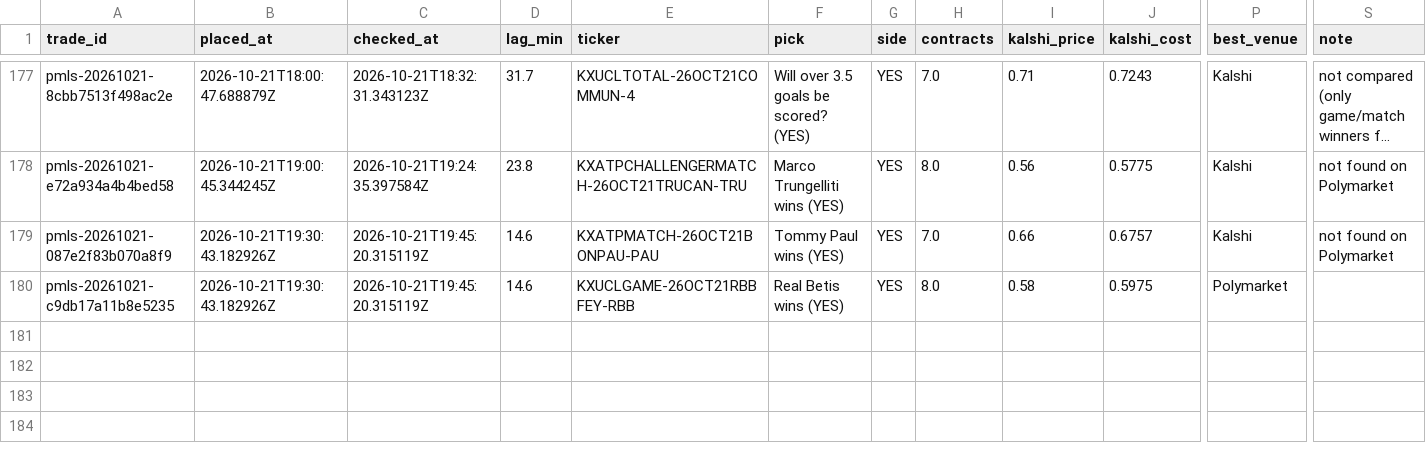
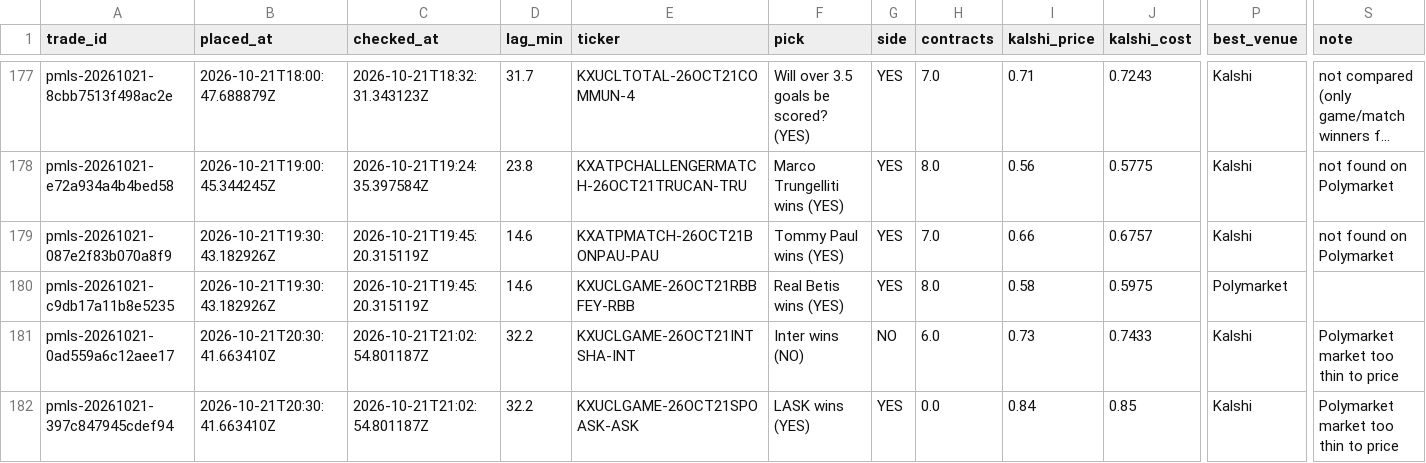
Before and after one commit to colebeasley10-glitch/pm-edge, a CSV file: research_lab/data/BEST_PRICE/best_price.csv, drawn as a sheet; only a part is shown, gaps mark what is left out; long unchanged cells end in …; rows hold the shown columns only; the diff names each change by its address in the sheet, - before the commit and + after, or states it on an @@ line.

Commit message:
Research Lab round [skip ci]

```diff
--- a/research_lab/data/BEST_PRICE/best_price.csv
+++ b/research_lab/data/BEST_PRICE/best_price.csv
+row 181: pmls-20261021-0ad559a6c12aee17 | 2026-10-21T20:30:41.663410Z | 2026-10-21T21:02:54.801187Z | 32.2 | KXUCLGAME-26OCT21INTSHA-INT | Inter wins (NO) | NO | 6.0 | 0.73 | 0.7433 | Kalshi | Polymarket market too thin to price
+row 182: pmls-20261021-397c847945cdef94 | 2026-10-21T20:30:41.663410Z | 2026-10-21T21:02:54.801187Z | 32.2 | KXUCLGAME-26OCT21SPOASK-ASK | LASK wins (YES) | YES | 0.0 | 0.84 | 0.85 | Kalshi | Polymarket market too thin to price
```
Also changed, not shown: research_lab/data/EV_FINDER_v2/positions.csv, research_lab/data/EV_FINDER_v3/positions.csv, 12 other files.
